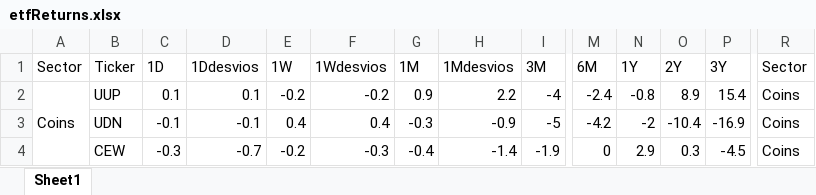
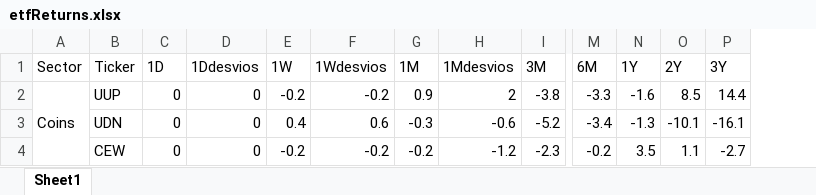
Before and after one commit to Matichialva/delphosinvFinance, an Excel workbook: etfReturnsExcel/etfReturns.xlsx, sheet Sheet1, drawn as a sheet; only a part is shown, gaps mark what is left out; values as stored, in another font and other column widths than the file's, no cell formats; the diff covers the shown part only; the diff names each change by its address in the sheet, - before the commit and + after, or states it on an @@ line.

```diff
--- a/etfReturnsExcel/etfReturns.xlsx (sheet Sheet1)
+++ b/etfReturnsExcel/etfReturns.xlsx (sheet Sheet1)
-column R (Sector), rows 2-4: all Coins
-C2 (1D): 0.1
+C2 (1D): 0
-D2 (1Ddesvios): 0.1
+D2 (1Ddesvios): 0
-H2 (1Mdesvios): 2.2
+H2 (1Mdesvios): 2
-I2 (3M): -4
+I2 (3M): -3.8
-M2 (6M): -2.4
+M2 (6M): -3.3
-N2 (1Y): -0.8
+N2 (1Y): -1.6
-O2 (2Y): 8.9
+O2 (2Y): 8.5
-P2 (3Y): 15.4
+P2 (3Y): 14.4
-C3 (1D): -0.1
+C3 (1D): 0
-D3 (1Ddesvios): -0.1
+D3 (1Ddesvios): 0
-F3 (1Wdesvios): 0.4
+F3 (1Wdesvios): 0.6
-H3 (1Mdesvios): -0.9
+H3 (1Mdesvios): -0.6
-I3 (3M): -5
+I3 (3M): -5.2
-M3 (6M): -4.2
+M3 (6M): -3.4
-N3 (1Y): -2
+N3 (1Y): -1.3
-O3 (2Y): -10.4
+O3 (2Y): -10.1
-P3 (3Y): -16.9
+P3 (3Y): -16.1
-C4 (1D): -0.3
+C4 (1D): 0
-D4 (1Ddesvios): -0.7
+D4 (1Ddesvios): 0
-F4 (1Wdesvios): -0.3
+F4 (1Wdesvios): -0.2
-G4 (1M): -0.4
+G4 (1M): -0.2
-H4 (1Mdesvios): -1.4
+H4 (1Mdesvios): -1.2
-I4 (3M): -1.9
+I4 (3M): -2.3
-M4 (6M): 0
+M4 (6M): -0.2
-N4 (1Y): 2.9
+N4 (1Y): 3.5
-O4 (2Y): 0.3
+O4 (2Y): 1.1
-P4 (3Y): -4.5
+P4 (3Y): -2.7
```
Also changed, not shown: 1094 edited cells elsewhere in this sheet, cell formats, latamReturns&Ratios/latamCountriesRatios.xlsx, latamReturns&Ratios/latamIndustryRatios.xlsx, 13 other files.
